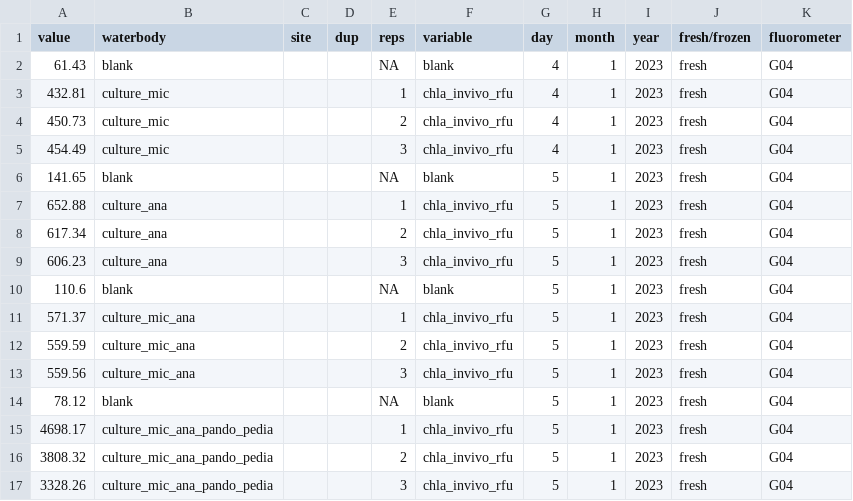
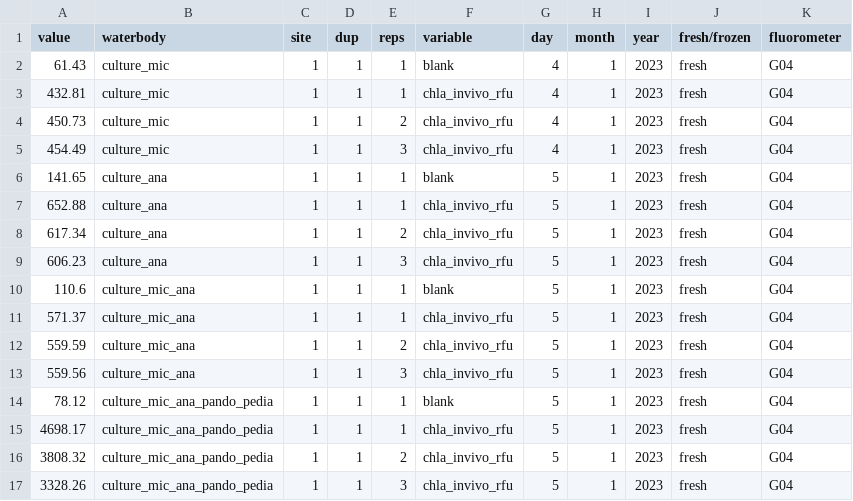
Before and after one commit to USEPA/fluoroproj, a CSV file: data/raw/trilogy in vivo/trilogy in vivo 2023_1_5_fresh.csv, drawn as a sheet.

```diff
--- a/data/raw/trilogy in vivo/trilogy in vivo 2023_1_5_fresh.csv
+++ b/data/raw/trilogy in vivo/trilogy in vivo 2023_1_5_fresh.csv
@@ -1,17 +1,17 @@
 value,waterbody,site,dup,reps,variable,day,month,year,fresh/frozen,fluorometer
-61.43,blank,,,NA,blank,4,1,2023,fresh,G04
-432.81,culture_mic,,,1,chla_invivo_rfu,4,1,2023,fresh,G04
-450.73,culture_mic,,,2,chla_invivo_rfu,4,1,2023,fresh,G04
-454.49,culture_mic,,,3,chla_invivo_rfu,4,1,2023,fresh,G04
-141.65,blank,,,NA,blank,5,1,2023,fresh,G04
-652.88,culture_ana,,,1,chla_invivo_rfu,5,1,2023,fresh,G04
-617.34,culture_ana,,,2,chla_invivo_rfu,5,1,2023,fresh,G04
-606.23,culture_ana,,,3,chla_invivo_rfu,5,1,2023,fresh,G04
-110.6,blank,,,NA,blank,5,1,2023,fresh,G04
-571.37,culture_mic_ana,,,1,chla_invivo_rfu,5,1,2023,fresh,G04
-559.59,culture_mic_ana,,,2,chla_invivo_rfu,5,1,2023,fresh,G04
-559.56,culture_mic_ana,,,3,chla_invivo_rfu,5,1,2023,fresh,G04
-78.12,blank,,,NA,blank,5,1,2023,fresh,G04
-4698.17,culture_mic_ana_pando_pedia,,,1,chla_invivo_rfu,5,1,2023,fresh,G04
-3808.32,culture_mic_ana_pando_pedia,,,2,chla_invivo_rfu,5,1,2023,fresh,G04
-3328.26,culture_mic_ana_pando_pedia,,,3,chla_invivo_rfu,5,1,2023,fresh,G04
+61.43,culture_mic,1,1,1,blank,4,1,2023,fresh,G04
+432.81,culture_mic,1,1,1,chla_invivo_rfu,4,1,2023,fresh,G04
+450.73,culture_mic,1,1,2,chla_invivo_rfu,4,1,2023,fresh,G04
+454.49,culture_mic,1,1,3,chla_invivo_rfu,4,1,2023,fresh,G04
+141.65,culture_ana,1,1,1,blank,5,1,2023,fresh,G04
+652.88,culture_ana,1,1,1,chla_invivo_rfu,5,1,2023,fresh,G04
+617.34,culture_ana,1,1,2,chla_invivo_rfu,5,1,2023,fresh,G04
+606.23,culture_ana,1,1,3,chla_invivo_rfu,5,1,2023,fresh,G04
+110.6,culture_mic_ana,1,1,1,blank,5,1,2023,fresh,G04
+571.37,culture_mic_ana,1,1,1,chla_invivo_rfu,5,1,2023,fresh,G04
+559.59,culture_mic_ana,1,1,2,chla_invivo_rfu,5,1,2023,fresh,G04
+559.56,culture_mic_ana,1,1,3,chla_invivo_rfu,5,1,2023,fresh,G04
+78.12,culture_mic_ana_pando_pedia,1,1,1,blank,5,1,2023,fresh,G04
+4698.17,culture_mic_ana_pando_pedia,1,1,1,chla_invivo_rfu,5,1,2023,fresh,G04
+3808.32,culture_mic_ana_pando_pedia,1,1,2,chla_invivo_rfu,5,1,2023,fresh,G04
+3328.26,culture_mic_ana_pando_pedia,1,1,3,chla_invivo_rfu,5,1,2023,fresh,G04
```
Also changed, not shown: data/cleaned_fluoroproj_data.csv, data/cleaned_fluoroproj_data_dups.csv, 3 other files.
